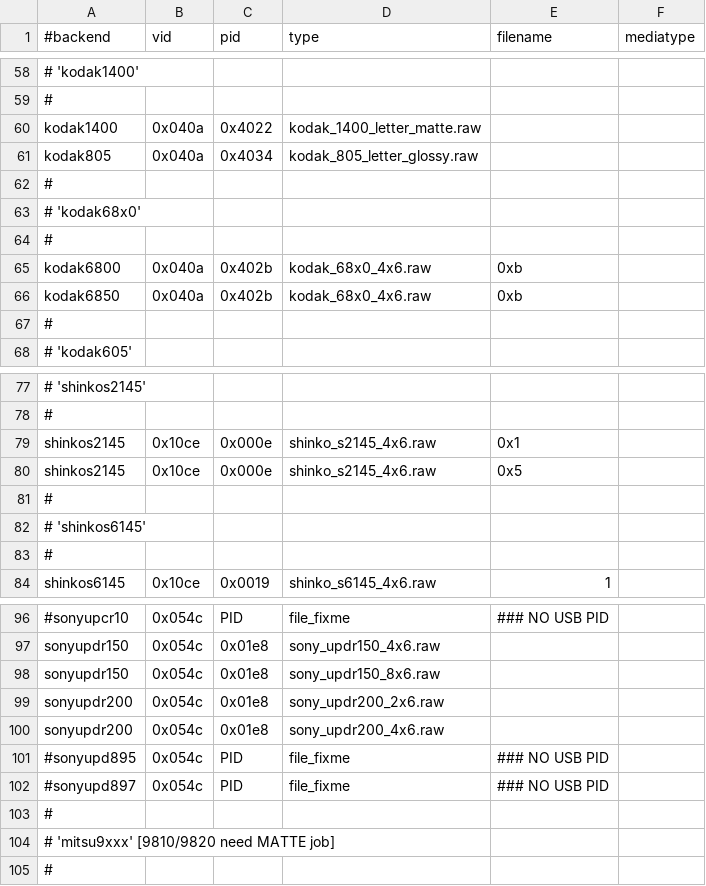
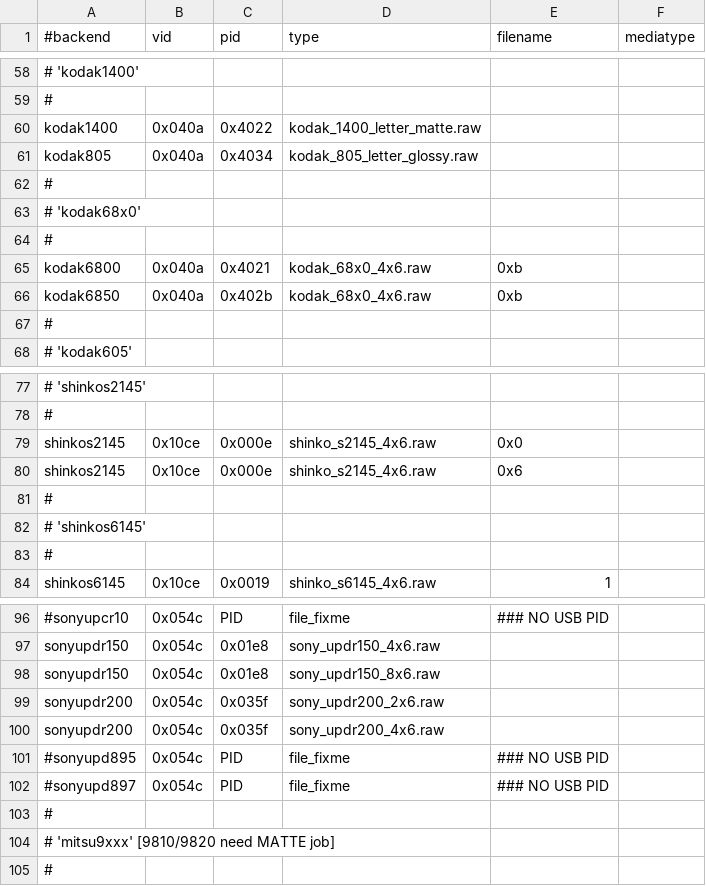
Before and after one commit to Performed/selphy_print, a CSV file: regression.csv, drawn as a sheet; only a part is shown, gaps mark what is left out; the diff names each change by its address in the sheet, - before the commit and + after, or states it on an @@ line.

Commit message:
regression:  support passing stuff through gutenprint

```diff
--- a/regression.csv
+++ b/regression.csv
-C65 (pid): 0x402b
+C65 (pid): 0x4021
-E79 (filename): 0x1
+E79 (filename): 0x0
-E80 (filename): 0x5
+E80 (filename): 0x6
-C99:C100 (pid): 0x01e8
+C99:C100 (pid): 0x035f
```
Also changed, not shown: 3 other files.
